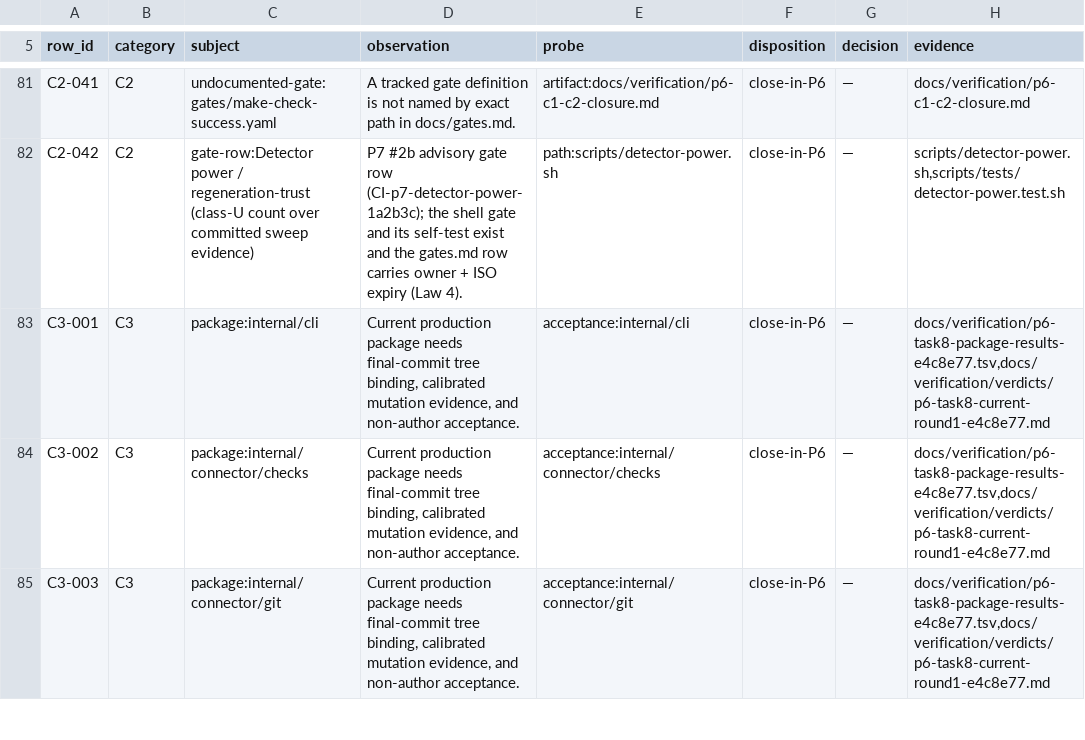
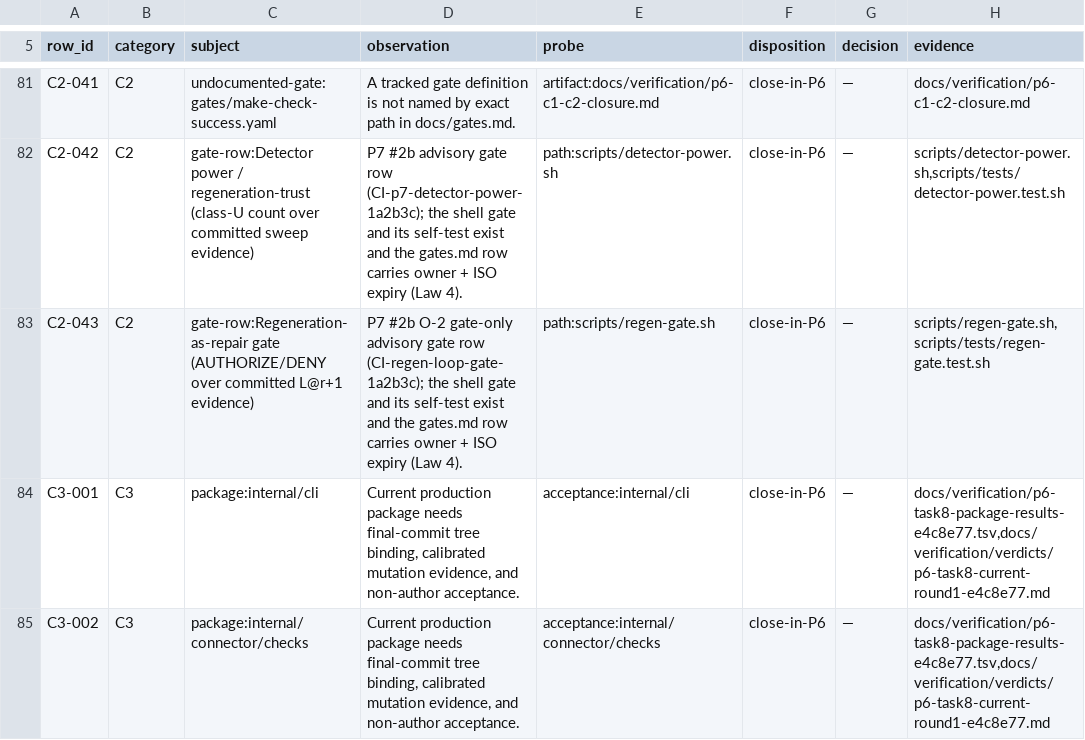
Before and after one commit to kamisrini/proofbound, a TSV file: docs/plans/p6-census-rows.tsv, drawn as a sheet; only a part is shown, gaps mark what is left out; the shorter side is filled out with more unchanged rows; the diff names each change by its address in the sheet, - before the commit and + after, or states it on an @@ line.

```diff
--- a/docs/plans/p6-census-rows.tsv
+++ b/docs/plans/p6-census-rows.tsv
+row 83: C2-043 | C2 | gate-row:Regeneration-as-repair gate (AUTHORIZE/DENY over committed L@r+1 evidence) | P7 #2b O-2 gate-only advisory gate row (CI-regen-loop-gate-1a2b3c); the shell gate and its self-test exist and the gates.md row carries owner + ISO expiry (Law 4). | path:scripts/regen-gate.sh | close-in-P6 | — | scripts/regen-gate.sh,scripts/tests/regen-gate.test.sh
```
Also changed, not shown: 4 other files.
